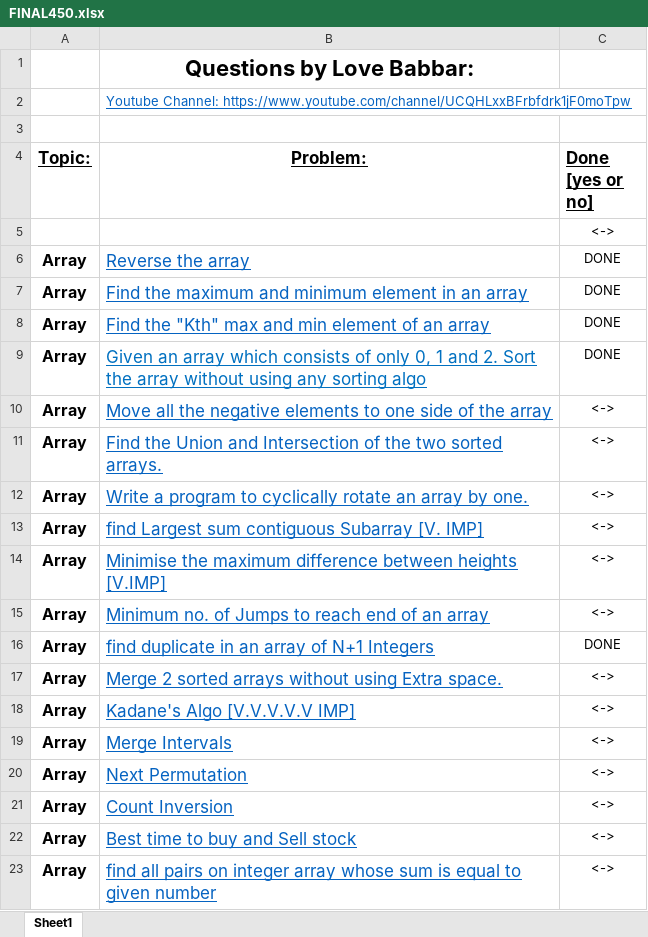
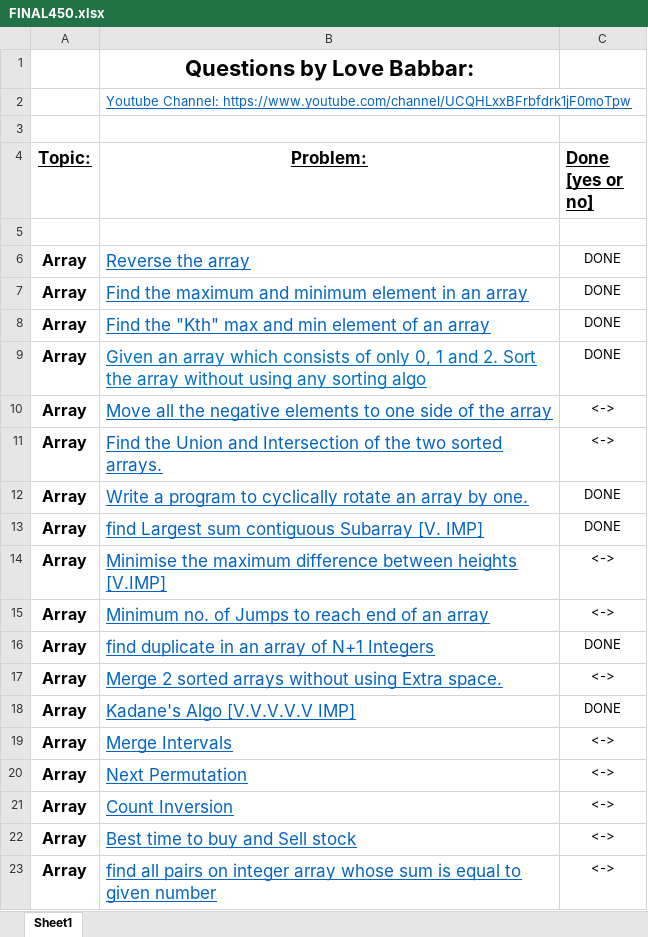
Before and after one commit to PranaySanjule/DSA-Practice-Problem, an Excel workbook: Question Sheet/FINAL450.xlsx, sheet Sheet1, drawn as a sheet; only a part is shown; values as stored, in another font and other column widths than the file's, no borders; the diff names each change by its address in the sheet, - before the commit and + after, or states it on an @@ line.

```diff
--- a/Question Sheet/FINAL450.xlsx (sheet Sheet1)
+++ b/Question Sheet/FINAL450.xlsx (sheet Sheet1)
-C5 (Done [yes or no]): <->
+C5 (Done [yes or no]): (empty)
-C12:C13 (Done [yes or no]): <->
+C12:C13 (Done [yes or no]): DONE
-C18 (Done [yes or no]): <->
+C18 (Done [yes or no]): DONE
```
Also changed, not shown: Question Sheet/DSA by Shradha Didi & Aman Bhaiya.xlsx, 17 other files.
